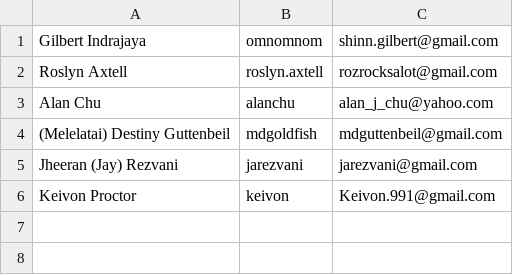
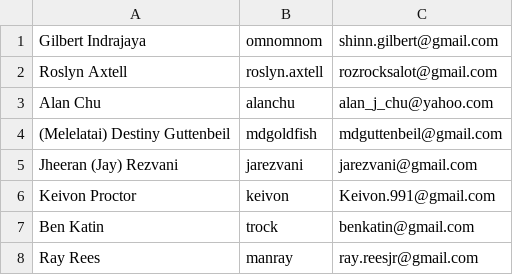
Before and after one commit to FoothillCSClub/carrier-pigeon, a CSV file: carrier-pigeon-team.csv, drawn as a sheet.

Commit message:
Two more people joined the project

```diff
--- a/carrier-pigeon-team.csv
+++ b/carrier-pigeon-team.csv
@@ -6 +6,3 @@ Jheeran (Jay) Rezvani,jarezvani,jarezvani@gmail.com
 Keivon Proctor,keivon,Keivon.991@gmail.com
+Ben Katin,trock,benkatin@gmail.com
+Ray Rees,manray,ray.reesjr@gmail.com
```
